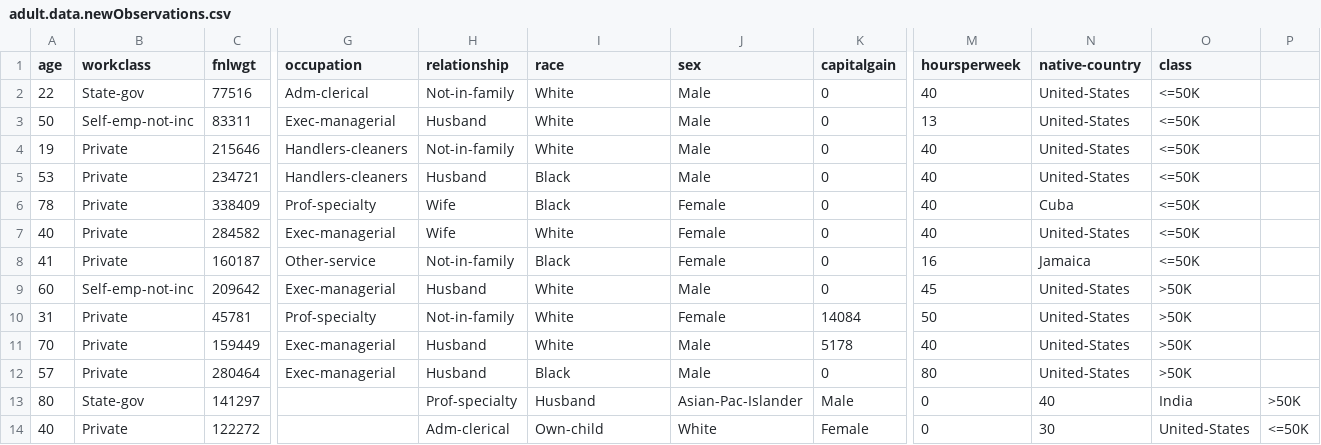
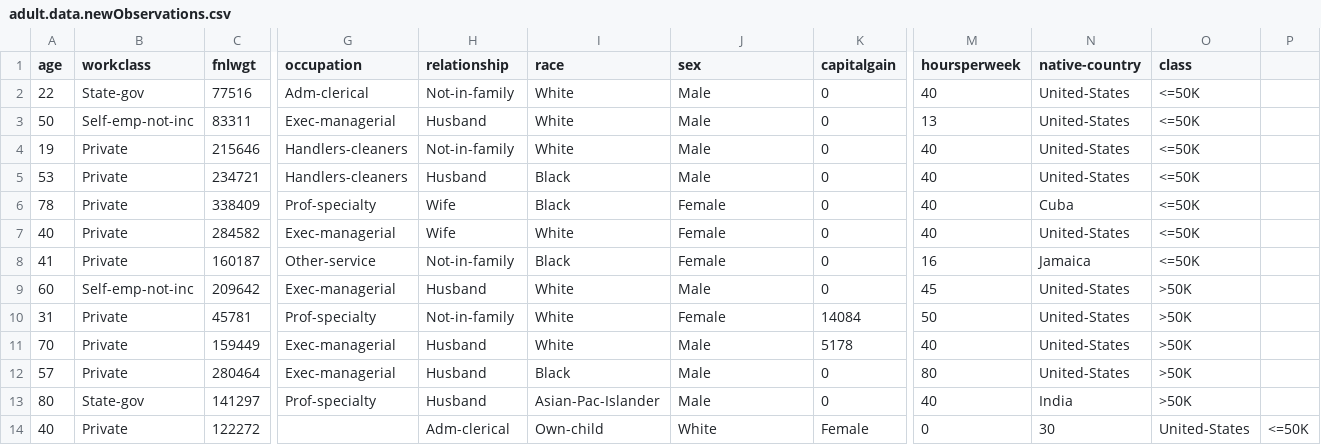
Before and after one commit to jovenluk/packages, a CSV file: Package1/adult.data.newObservations.csv, drawn as a sheet; only a part is shown, gaps mark what is left out; the diff names each change by its address in the sheet, - before the commit and + after, or states it on an @@ line.

Commit message:
Add files via upload

```diff
--- a/Package1/adult.data.newObservations.csv
+++ b/Package1/adult.data.newObservations.csv
-G13 (occupation): (empty)
+G13 (occupation): Prof-specialty
-H13 (relationship): Prof-specialty
+H13 (relationship): Husband
-I13 (race): Husband
+I13 (race): Asian-Pac-Islander
-J13 (sex): Asian-Pac-Islander
+J13 (sex): Male
-K13 (capitalgain): Male
+K13 (capitalgain): 0
-M13 (hoursperweek): 0
+M13 (hoursperweek): 40
-N13 (native-country): 40
+N13 (native-country): India
-O13 (class): India
+O13 (class): >50K
-P13: >50K
+P13: (empty)
```
